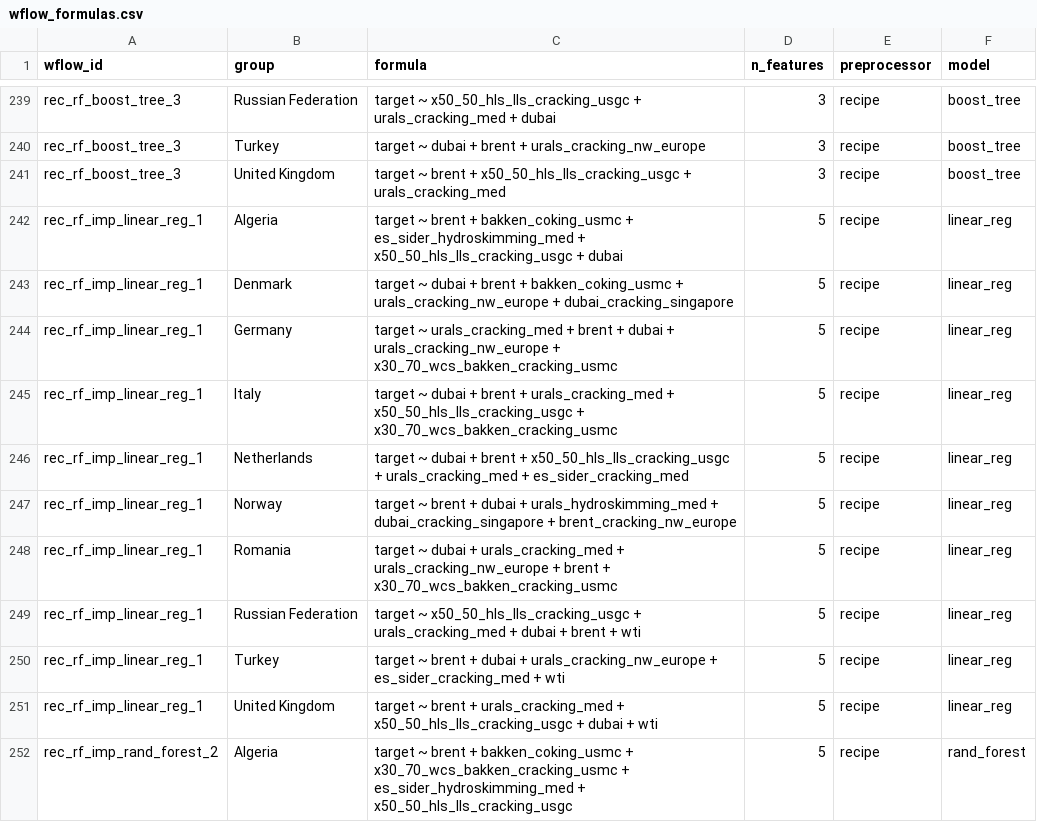
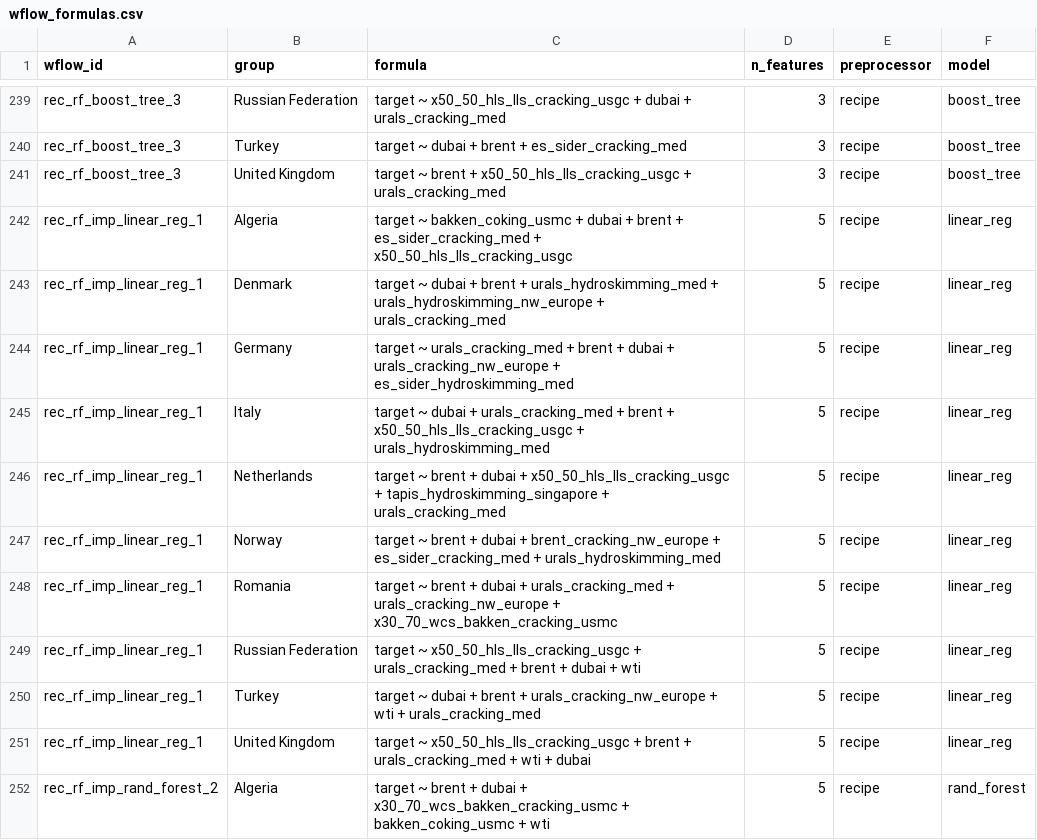
Before and after one commit to m-deane/py-tidymodels2, a CSV file: _md/wflow_formulas.csv, drawn as a sheet; only a part is shown, gaps mark what is left out; the diff covers the shown part only; the diff names each change by its address in the sheet, - before the commit and + after, or states it on an @@ line.

```diff
--- a/_md/wflow_formulas.csv
+++ b/_md/wflow_formulas.csv
-C239 (formula): …x50_50_hls_lls_cracking_usgc + urals_cracking_med + dubai
+C239 (formula): …x50_50_hls_lls_cracking_usgc + dubai + urals_cracking_med
-C240 (formula): …brent + urals_cracking_nw_europe
+C240 (formula): …brent + es_sider_cracking_med
-C242 (formula): target ~ brent + bakken_coking_usmc + es_sider_hydroskimming_med + x50_50_hls_lls_cracking_usgc + dubai
+C242 (formula): target ~ bakken_coking_usmc + dubai + brent + es_sider_cracking_med + x50_50_hls_lls_cracking_usgc
-C243 (formula): …brent + bakken_coking_usmc + urals_cracking_nw_europe + dubai_cracking_singapore
+C243 (formula): …brent + urals_hydroskimming_med + urals_hydroskimming_nw_europe + urals_cracking_med
-C244 (formula): …urals_cracking_nw_europe + x30_70_wcs_bakken_cracking_usmc
+C244 (formula): …urals_cracking_nw_europe + es_sider_hydroskimming_med
-C245 (formula): …dubai + brent + urals_cracking_med + x50_50_hls_lls_cracking_usgc + x30_70_wcs_bakken_cracking_usmc
+C245 (formula): …dubai + urals_cracking_med + brent + x50_50_hls_lls_cracking_usgc + urals_hydroskimming_med
-C246 (formula): target ~ dubai + brent + x50_50_hls_lls_cracking_usgc + urals_cracking_med + es_sider_cracking_med
+C246 (formula): target ~ brent + dubai + x50_50_hls_lls_cracking_usgc + tapis_hydroskimming_singapore + urals_cracking_med
-C247 (formula): …dubai + urals_hydroskimming_med + dubai_cracking_singapore + brent_cracking_nw_europe
+C247 (formula): …dubai + brent_cracking_nw_europe + es_sider_cracking_med + urals_hydroskimming_med
-C248 (formula): target ~ dubai + urals_cracking_med + urals_cracking_nw_europe + brent + x30_70_wcs_bakken_cracking_usmc
+C248 (formula): target ~ brent + dubai + urals_cracking_med + urals_cracking_nw_europe + x30_70_wcs_bakken_cracking_usmc
-C249 (formula): …urals_cracking_med + dubai + brent + wti
+C249 (formula): …urals_cracking_med + brent + dubai + wti
-C250 (formula): target ~ brent + dubai + urals_cracking_nw_europe + es_sider_cracking_med + wti
+C250 (formula): target ~ dubai + brent + urals_cracking_nw_europe + wti + urals_cracking_med
-C251 (formula): target ~ brent + urals_cracking_med + x50_50_hls_lls_cracking_usgc + dubai + wti
+C251 (formula): target ~ x50_50_hls_lls_cracking_usgc + brent + urals_cracking_med + wti + dubai
-C252 (formula): …brent + bakken_coking_usmc + x30_70_wcs_bakken_cracking_usmc + es_sider_hydroskimming_med + x50_50_hls_lls_cracking_usgc
+C252 (formula): …brent + dubai + x30_70_wcs_bakken_cracking_usmc + bakken_coking_usmc + wti
```
Also changed, not shown: 48 edited cells elsewhere in this file, 3 other files.
